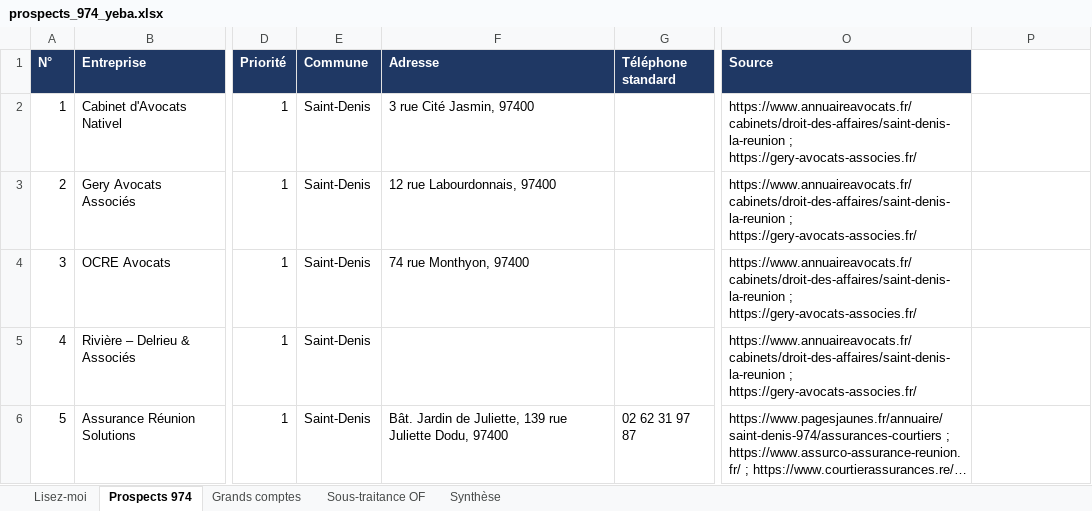
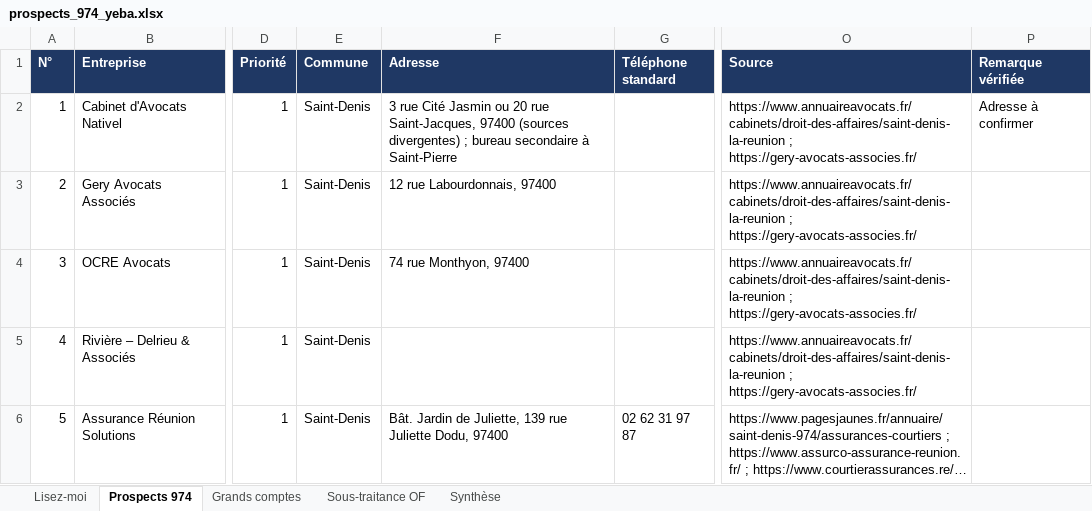
Before and after one commit to YebaYorel/Training, an Excel workbook: prospection/prospects_974_yeba.xlsx, sheet Prospects 974, drawn as a sheet; only a part is shown, gaps mark what is left out; long unchanged cells end in …; values as stored, in another font and other column widths than the file's, no borders; the diff covers the shown part only; the diff names each change by its address in the sheet, - before the commit and + after, or states it on an @@ line.

```diff
--- a/prospection/prospects_974_yeba.xlsx (sheet Prospects 974)
+++ b/prospection/prospects_974_yeba.xlsx (sheet Prospects 974)
-P1: (empty)
+P1: Remarque vérifiée
-P1 fill: none
+P1 fill: #1F3864
-F2 (Adresse): …rue Cité Jasmin, 97400
+F2 (Adresse): …rue Cité Jasmin ou 20 rue Saint-Jacques, 97400 (sources divergentes) ; bureau secondaire à Saint-Pierre
-P2 (Remarque vérifiée): (empty)
+P2 (Remarque vérifiée): Adresse à confirmer
```
Also changed, not shown: 2 added rows, 18 edited cells and row numbers in column A elsewhere in this sheet, sheet Sous-traitance OF, sheet Synthèse, sheet Lisez-moi.
